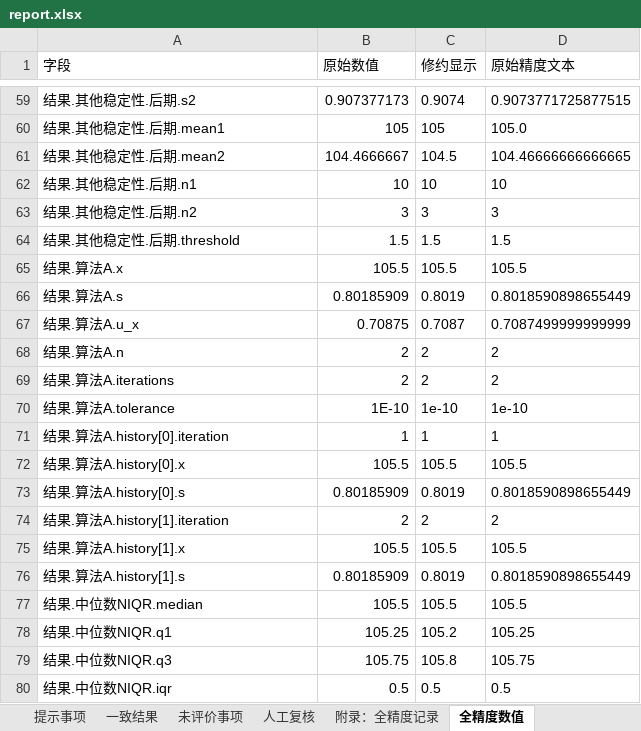
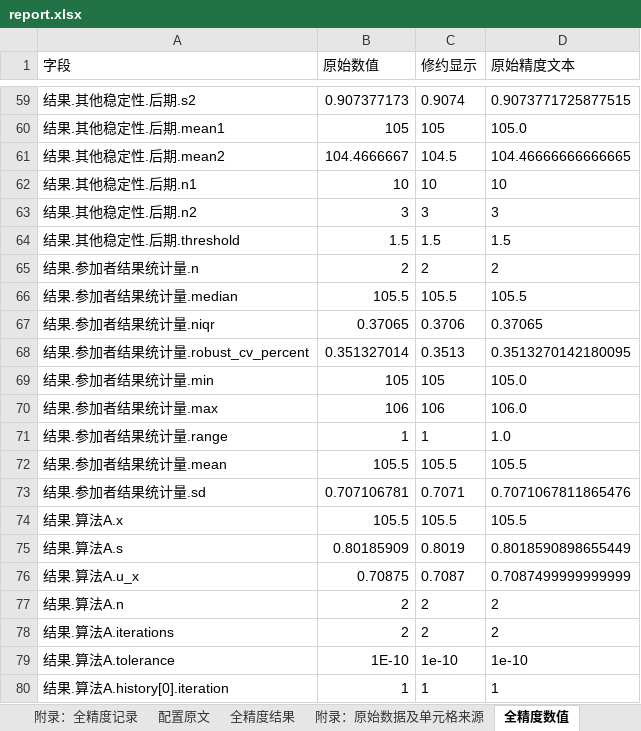
Before and after one commit to wangzhichao-jpg/openpt, an Excel workbook: examples/trace_run/report.xlsx, sheet 全精度数值, drawn as a sheet; only a part is shown, gaps mark what is left out; the shorter side is filled out with more unchanged rows; values as stored, in another font and other column widths than the file's, no borders; the diff names each change by its address in the sheet, - before the commit and + after, or states it on an @@ line.

```diff
--- a/examples/trace_run/report.xlsx (sheet 全精度数值)
+++ b/examples/trace_run/report.xlsx (sheet 全精度数值)
+sheet tab: 配置原文
+sheet tab: 全精度结果
+sheet tab: 附录：原始数据及单元格来源
+row 65: 结果.参加者结果统计量.n | 2 | 2 | 2
+row 66: 结果.参加者结果统计量.median | 105.5 | 105.5 | 105.5
+row 67: 结果.参加者结果统计量.niqr | 0.37065 | 0.3706 | 0.37065
+row 68: 结果.参加者结果统计量.robust_cv_percent | 0.351327014 | 0.3513 | 0.3513270142180095
+row 69: 结果.参加者结果统计量.min | 105 | 105 | 105.0
+row 70: 结果.参加者结果统计量.max | 106 | 106 | 106.0
+row 71: 结果.参加者结果统计量.range | 1 | 1 | 1.0
+row 72: 结果.参加者结果统计量.mean | 105.5 | 105.5 | 105.5
+row 73: 结果.参加者结果统计量.sd | 0.707106781 | 0.7071 | 0.7071067811865476
```
Also changed, not shown: sheet 稳定性评价, sheet 参加者评价, sheet 稳健统计, sheet 附录：全精度记录, sheet 计算书, sheet 提示事项, 5 more sheets, other sheet tabs, examples/trace_run/input/source.xlsx, examples/trace_run/report_rev_0001.xlsx, 10 other files.
